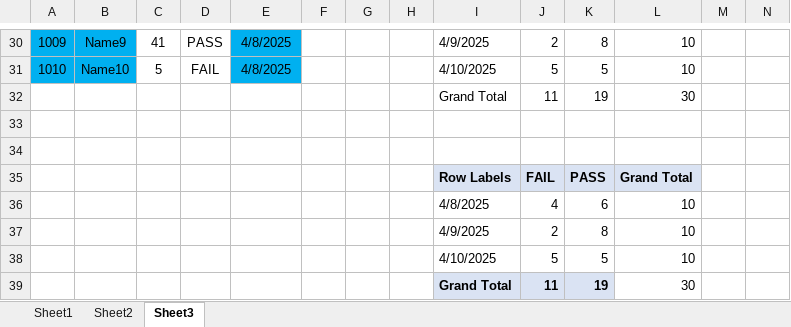
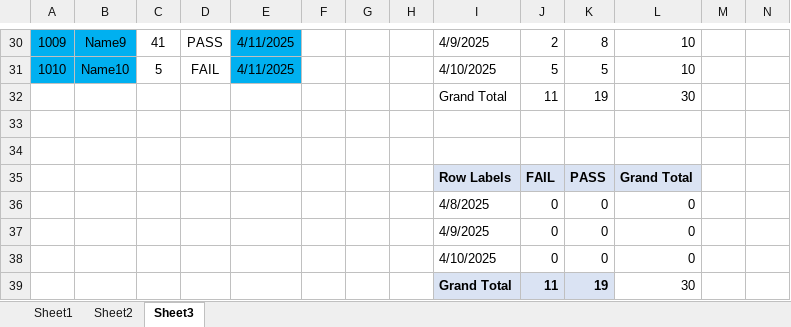
Before and after one commit to prapri77/data-analyst, an Excel workbook: EXCEL/my pratice/day3.xlsx, sheet Sheet3, drawn as a sheet; only a part is shown, gaps mark what is left out; values as stored, in another font and other column widths than the file's, no borders; removed rows and columns are numbered as before the commit, all else as after; rows hold the shown columns only; the diff covers the shown part only; the diff names each change by its address in the sheet, - before the commit and + after, or states it on an @@ line.

```diff
--- a/EXCEL/my pratice/day3.xlsx (sheet Sheet3)
+++ b/EXCEL/my pratice/day3.xlsx (sheet Sheet3)
-E30:E31: 4/8/2025
+E30:E31: 4/11/2025
-row 36:  |  |  |  |  |  |  |  | 4/8/2025 | 4 | 6 | 10
-row 37:  |  |  |  |  |  |  |  | 4/9/2025 | 2 | 8 | 10
-row 38:  |  |  |  |  |  |  |  | 4/10/2025 | 5 | 5 | 10
+row 36:  |  |  |  |  |  |  |  | 4/8/2025 | 0 | 0 | 0
+row 37:  |  |  |  |  |  |  |  | 4/9/2025 | 0 | 0 | 0
+row 38:  |  |  |  |  |  |  |  | 4/10/2025 | 0 | 0 | 0
```
Also changed, not shown: 31 edited cells elsewhere in this sheet, sheet Sheet2, EXCEL/my pratice/day2.xlsx, EXCEL/my pratice/day5.xlsx, 25 other files.
